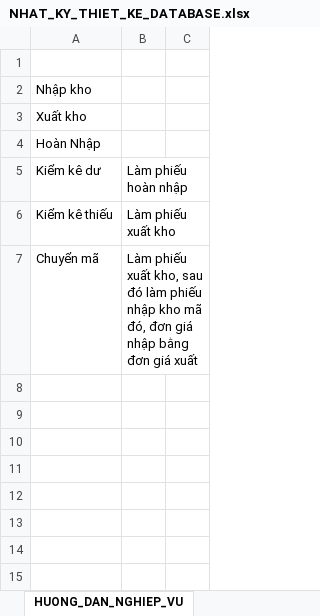
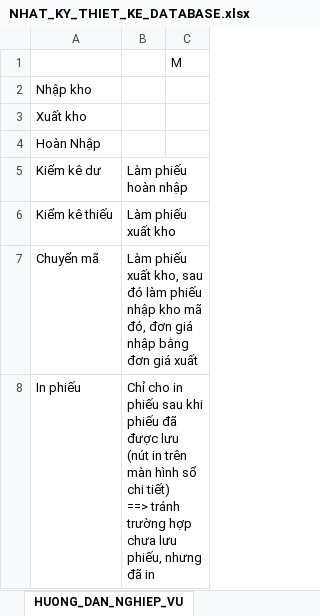
Before and after one commit to NGUYEN-LONG-BS/VBA_MINI_PROJECTS, an Excel workbook: VB05_QUAN_LY_KHO/NHAT_KY_THIET_KE_DATABASE.xlsx, sheet HUONG_DAN_NGHIEP_VU, drawn as a sheet; values as stored, in another font and other column widths than the file's, no borders; ↵ is a line break in a cell; the diff names each change by its address in the sheet, - before the commit and + after, or states it on an @@ line.

```diff
--- a/VB05_QUAN_LY_KHO/NHAT_KY_THIET_KE_DATABASE.xlsx (sheet HUONG_DAN_NGHIEP_VU)
+++ b/VB05_QUAN_LY_KHO/NHAT_KY_THIET_KE_DATABASE.xlsx (sheet HUONG_DAN_NGHIEP_VU)
-C1: (empty)
+C1: M
+row 8: In phiếu | Chỉ cho in phiếu sau khi phiếu đã được lưu (nút in trên màn hình sổ chi tiết) ↵ ==> tránh trường hợp chưa lưu phiếu, nhưng đã in
```
Also changed, not shown: sheet PP_TINH_GIA_XUAT_KHO, charts or pictures, VB05_QUAN_LY_KHO/KE_HOACH_SAN_XUAT.xlsm.
